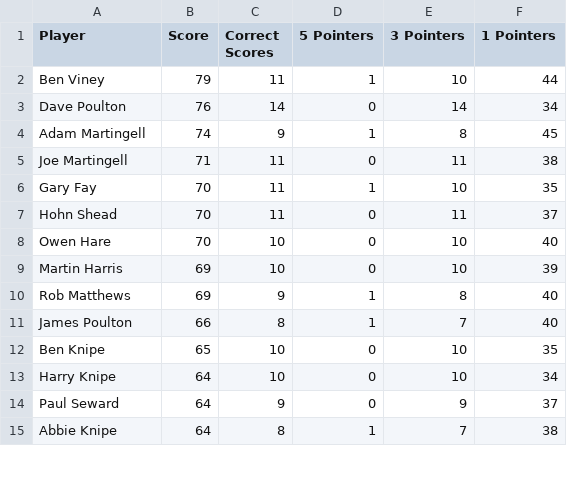
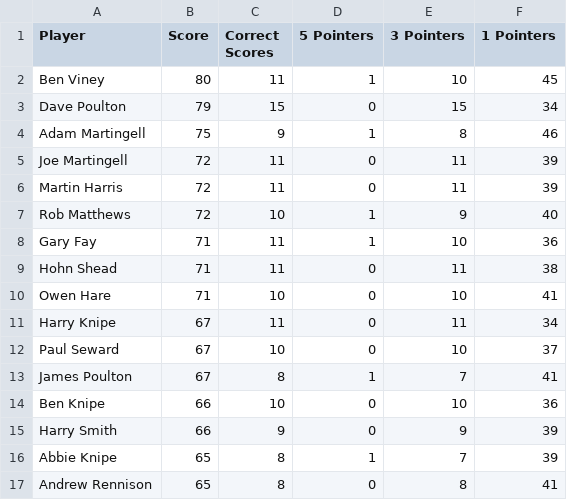
Before and after one commit to ps9786/pl-predictions, a CSV file: wc/league_table.csv, drawn as a sheet; only a part is shown; the diff covers the shown part only.

```diff
--- a/wc/league_table.csv
+++ b/wc/league_table.csv
@@ -1,15 +1,17 @@
 Player,Score,Correct Scores,5 Pointers,3 Pointers,1 Pointers
-Ben Viney,79,11,1,10,44
-Dave Poulton,76,14,0,14,34
-Adam Martingell,74,9,1,8,45
-Joe Martingell,71,11,0,11,38
-Gary Fay,70,11,1,10,35
-Hohn Shead,70,11,0,11,37
-Owen Hare,70,10,0,10,40
-Martin Harris,69,10,0,10,39
-Rob Matthews,69,9,1,8,40
-James Poulton,66,8,1,7,40
-Ben Knipe,65,10,0,10,35
-Harry Knipe,64,10,0,10,34
-Paul Seward,64,9,0,9,37
-Abbie Knipe,64,8,1,7,38
+Ben Viney,80,11,1,10,45
+Dave Poulton,79,15,0,15,34
+Adam Martingell,75,9,1,8,46
+Joe Martingell,72,11,0,11,39
+Martin Harris,72,11,0,11,39
+Rob Matthews,72,10,1,9,40
+Gary Fay,71,11,1,10,36
+Hohn Shead,71,11,0,11,38
+Owen Hare,71,10,0,10,41
+Harry Knipe,67,11,0,11,34
+Paul Seward,67,10,0,10,37
+James Poulton,67,8,1,7,41
+Ben Knipe,66,10,0,10,36
+Harry Smith,66,9,0,9,39
+Abbie Knipe,65,8,1,7,39
+Andrew Rennison,65,8,0,8,41
```
Also changed, not shown: 3 added rows, 5 removed rows and 13 edited cells elsewhere in this file, wc/wc2026.csv, 1 other file.
